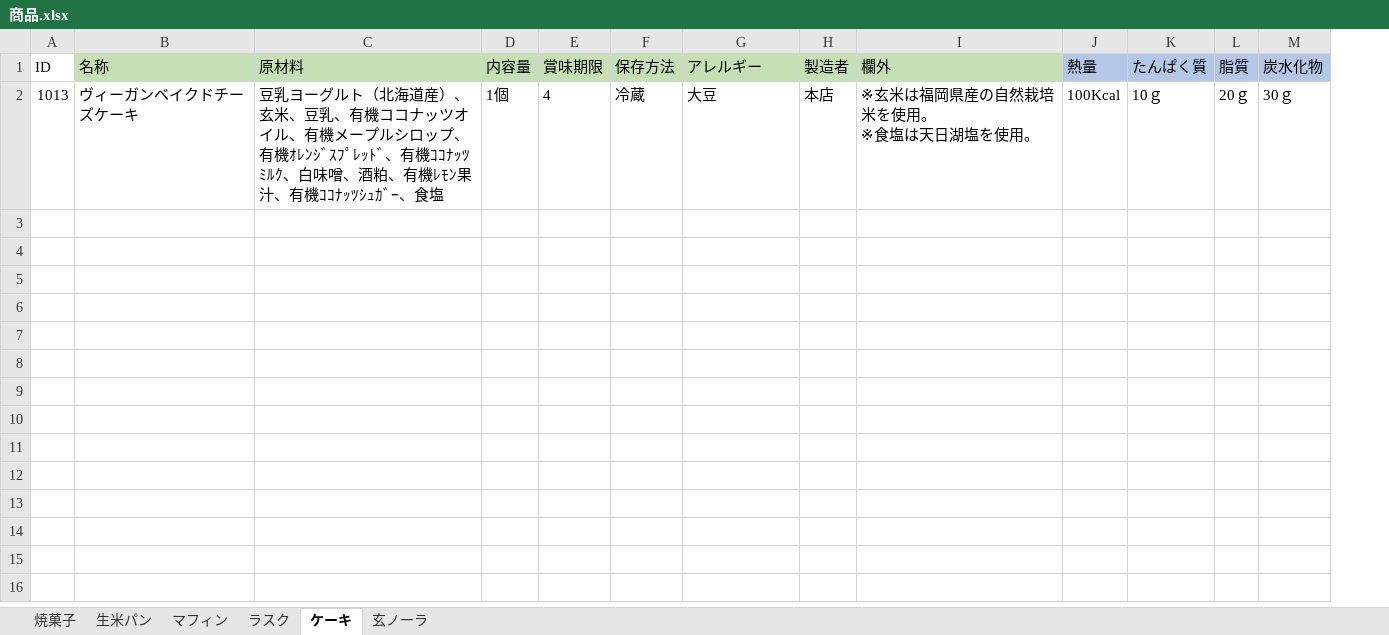
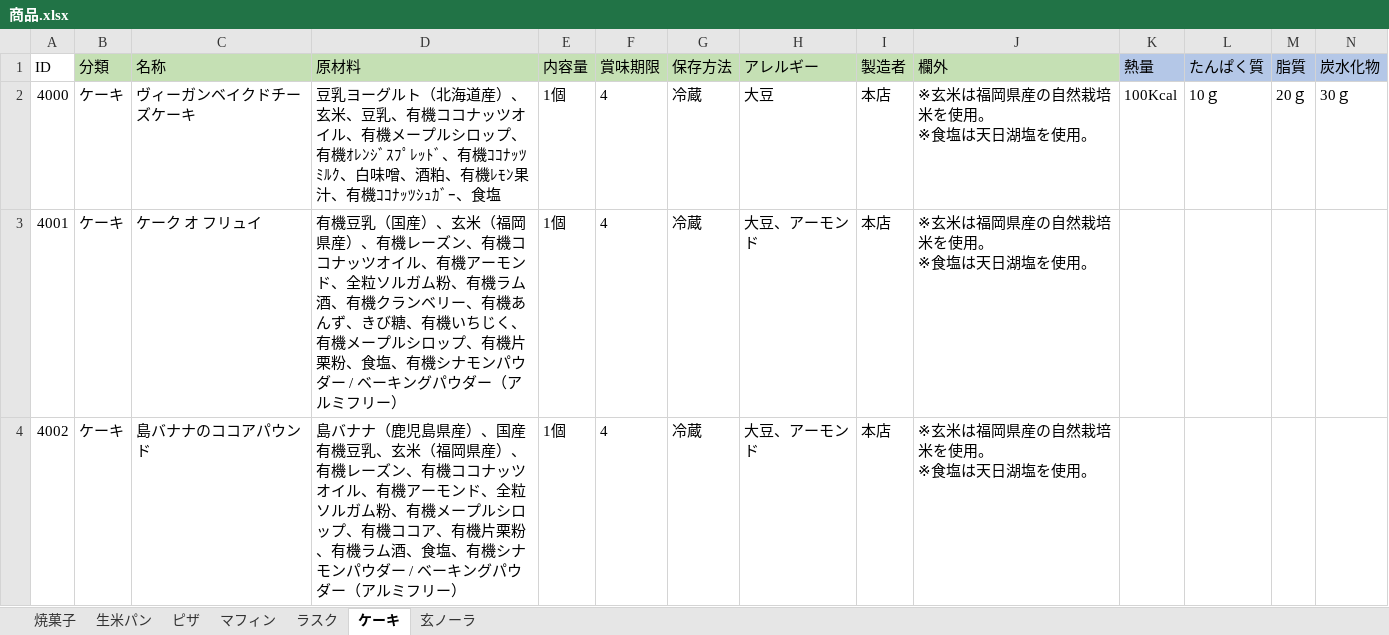
Before and after one commit to H-sakasegawa/PrintIngredientsList, an Excel workbook: PrintIngredientsList/bin/Debug/Database/商品.xlsx, sheet ケーキ, drawn as a sheet; only a part is shown; values as stored, in another font and other column widths than the file's, no borders; rows hold the shown columns only; ↵ is a line break in a cell; the diff names each change by its address in the sheet, - before the commit and + after, or states it on an @@ line.

```diff
--- a/PrintIngredientsList/bin/Debug/Database/商品.xlsx (sheet ケーキ)
+++ b/PrintIngredientsList/bin/Debug/Database/商品.xlsx (sheet ケーキ)
+sheet tab: ピザ
+column B (分類), row 2: ケーキ
-A2 (ID): 1013
+A2 (ID): 4000
+row 3: 4001 | ケーキ | ケーク オ フリュイ | 有機豆乳（国産）、玄米（福岡県産）、有機レーズン、有機ココナッツオイル、有機アーモンド、全粒ソルガム粉、有機ラム酒、有機クランベリー、有機あんず、きび糖、有機いちじく、有機メープルシロップ、有機片栗粉、食塩、有機シナモンパウダー / ベーキングパウダー（アルミフリー） | 1個 | 4 | 冷蔵 | 大豆、アーモンド | 本店 | ※玄米は福岡県産の自然栽培米を使用。 ↵ ※食塩は天日湖塩を使用。
+row 4: 4002 | ケーキ | 島バナナのココアパウンド | 島バナナ（鹿児島県産）、国産有機豆乳、玄米（福岡県産）、有機レーズン、有機ココナッツオイル、有機アーモンド、全粒ソルガム粉、有機メープルシロップ、有機ココア、有機片栗粉、有機ラム酒、食塩、有機シナモンパウダー / ベーキングパウダー（アルミフリー） | 1個 | 4 | 冷蔵 | 大豆、アーモンド | 本店 | ※玄米は福岡県産の自然栽培米を使用。 ↵ ※食塩は天日湖塩を使用。
```
Also changed, not shown: sheet マフィン, sheet 生米パン, sheet 玄ノーラ, sheet ラスク, sheet 焼菓子, 2 other files.
